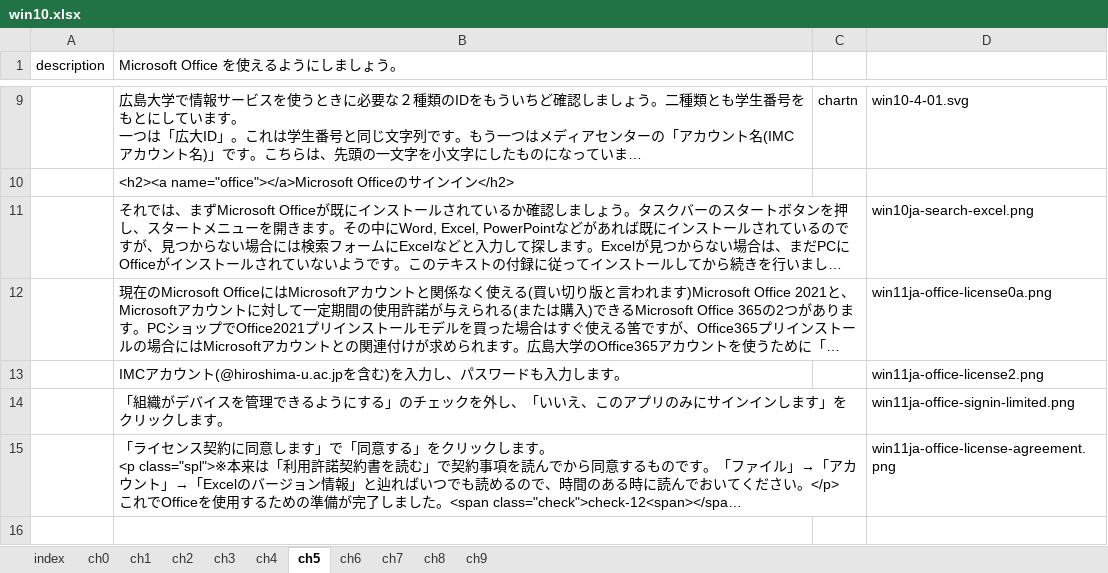
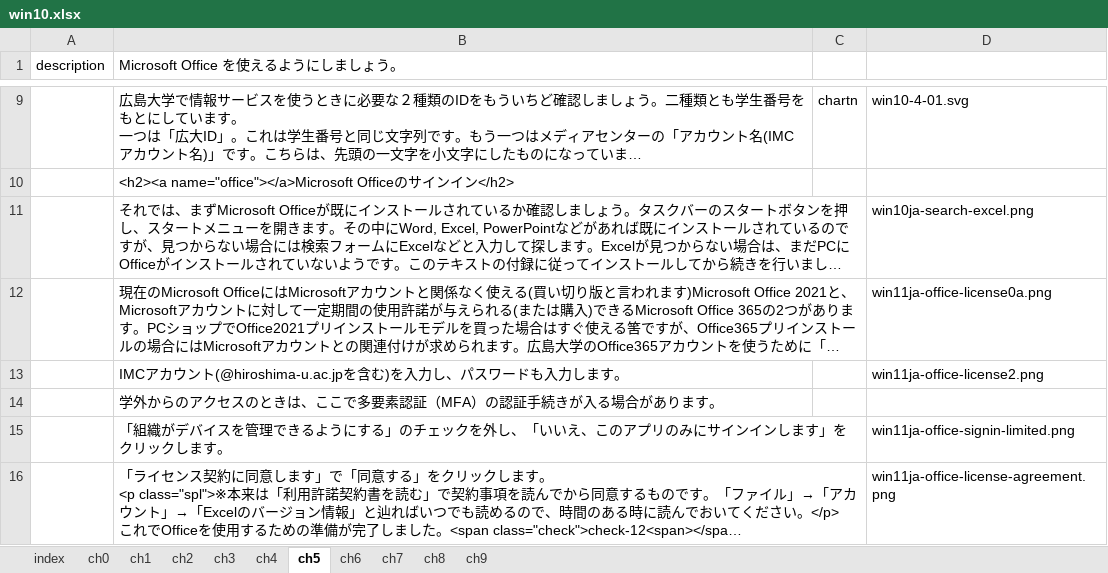
Before and after one commit to gnutar/fresta, an Excel workbook: win10.xlsx, sheet ch5, drawn as a sheet; only a part is shown, gaps mark what is left out; long unchanged cells end in …; values as stored, in another font and other column widths than the file's, no borders; the diff names each change by its address in the sheet, - before the commit and + after, or states it on an @@ line.

```diff
--- a/win10.xlsx (sheet ch5)
+++ b/win10.xlsx (sheet ch5)
+row 14:  | 学外からのアクセスのときは、ここで多要素認証（MFA）の認証手続きが入る場合があります。
```
Also changed, not shown: sheet ch9, win11.xlsx.
